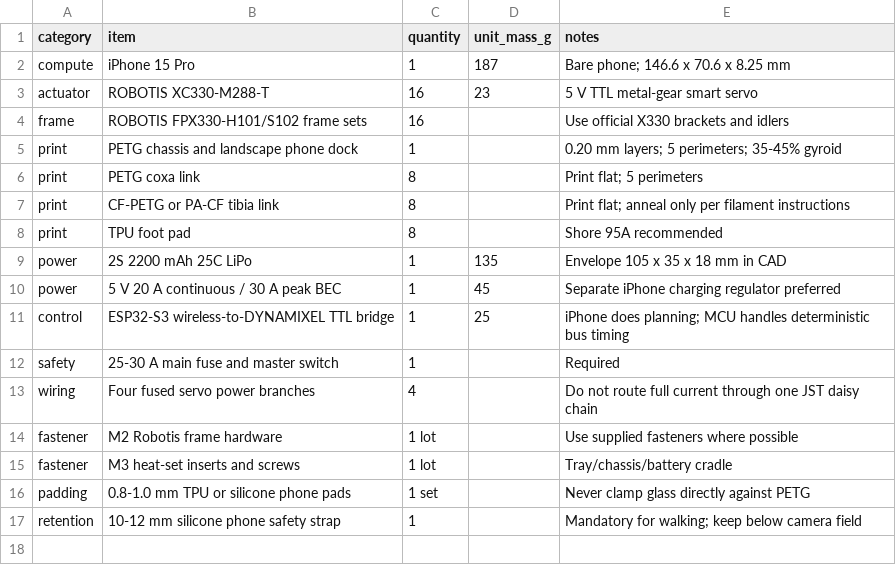
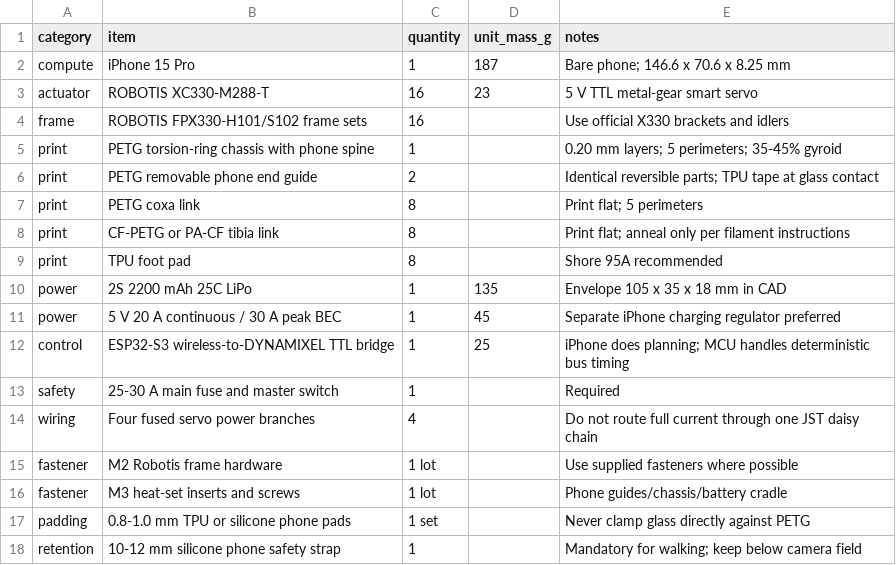
Before and after one commit to LuckyIYI/avbd-metal, a CSV file: Robots/Arachne15/BOM.csv, drawn as a sheet.

Commit message:
Redesign spider body around landscape iPhone

```diff
--- a/Robots/Arachne15/BOM.csv
+++ b/Robots/Arachne15/BOM.csv
@@ -4,3 +4,4 @@ actuator,ROBOTIS XC330-M288-T,16,23,5 V TTL metal-gear smart servo
 frame,ROBOTIS FPX330-H101/S102 frame sets,16,,Use official X330 brackets and idlers
-print,PETG chassis and landscape phone dock,1,,0.20 mm layers; 5 perimeters; 35-45% gyroid
+print,PETG torsion-ring chassis with phone spine,1,,0.20 mm layers; 5 perimeters; 35-45% gyroid
+print,PETG removable phone end guide,2,,Identical reversible parts; TPU tape at glass contact
 print,PETG coxa link,8,,Print flat; 5 perimeters
@@ -14,3 +15,3 @@ wiring,Four fused servo power branches,4,,Do not route full current through one
 fastener,M2 Robotis frame hardware,1 lot,,Use supplied fasteners where possible
-fastener,M3 heat-set inserts and screws,1 lot,,Tray/chassis/battery cradle
+fastener,M3 heat-set inserts and screws,1 lot,,Phone guides/chassis/battery cradle
 padding,0.8-1.0 mm TPU or silicone phone pads,1 set,,Never clamp glass directly against PETG
```
Also changed, not shown: 16 other files.
